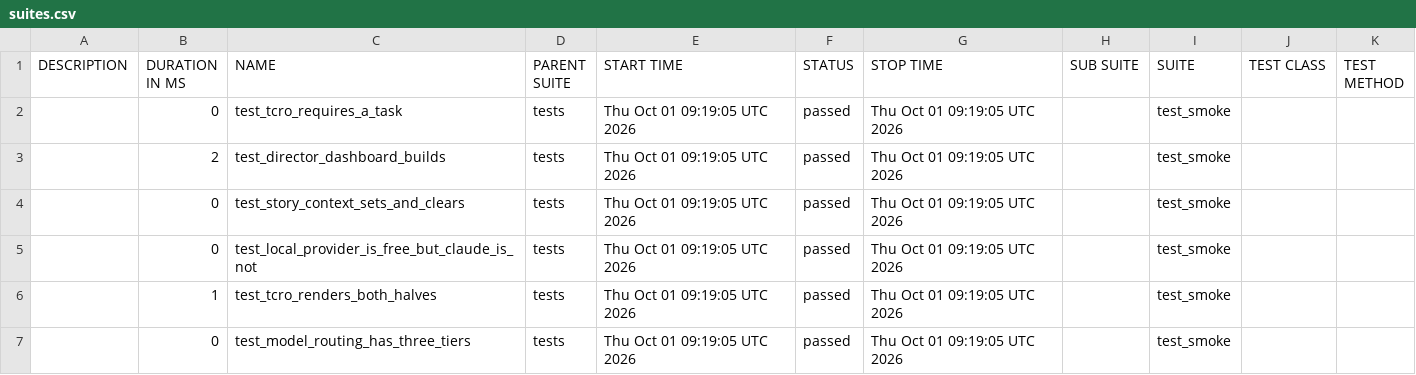
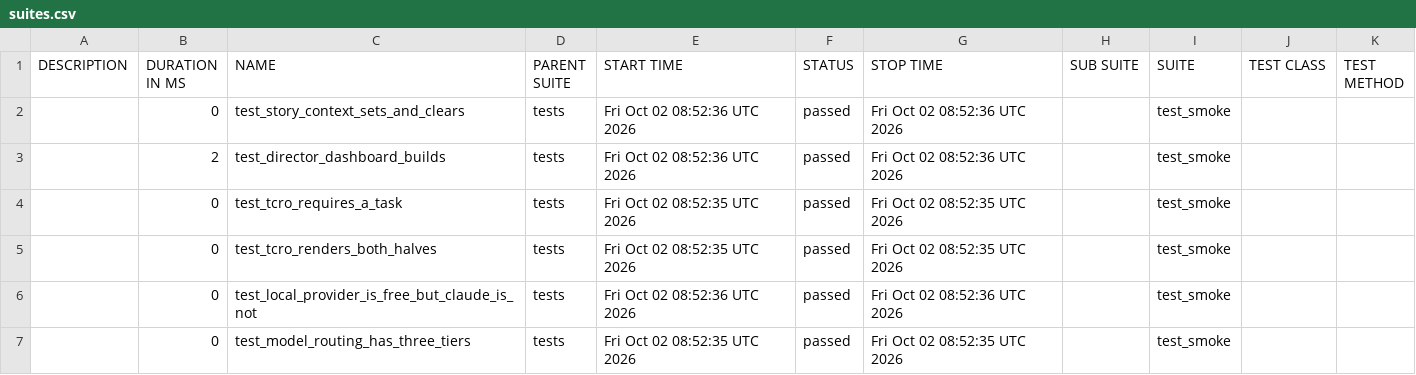
Before and after one commit to Anandraj-pro/OmniTest-AI, a CSV file: data/suites.csv, drawn as a sheet.

```diff
--- a/data/suites.csv
+++ b/data/suites.csv
@@ -1,7 +1,7 @@
 "DESCRIPTION","DURATION IN MS","NAME","PARENT SUITE","START TIME","STATUS","STOP TIME","SUB SUITE","SUITE","TEST CLASS","TEST METHOD"
-"","0","test_tcro_requires_a_task","tests","Thu Oct 01 09:19:05 UTC 2026","passed","Thu Oct 01 09:19:05 UTC 2026","","test_smoke","",""
-"","2","test_director_dashboard_builds","tests","Thu Oct 01 09:19:05 UTC 2026","passed","Thu Oct 01 09:19:05 UTC 2026","","test_smoke","",""
-"","0","test_story_context_sets_and_clears","tests","Thu Oct 01 09:19:05 UTC 2026","passed","Thu Oct 01 09:19:05 UTC 2026","","test_smoke","",""
-"","0","test_local_provider_is_free_but_claude_is_not","tests","Thu Oct 01 09:19:05 UTC 2026","passed","Thu Oct 01 09:19:05 UTC 2026","","test_smoke","",""
-"","1","test_tcro_renders_both_halves","tests","Thu Oct 01 09:19:05 UTC 2026","passed","Thu Oct 01 09:19:05 UTC 2026","","test_smoke","",""
-"","0","test_model_routing_has_three_tiers","tests","Thu Oct 01 09:19:05 UTC 2026","passed","Thu Oct 01 09:19:05 UTC 2026","","test_smoke","",""
+"","0","test_story_context_sets_and_clears","tests","Fri Oct 02 08:52:36 UTC 2026","passed","Fri Oct 02 08:52:36 UTC 2026","","test_smoke","",""
+"","2","test_director_dashboard_builds","tests","Fri Oct 02 08:52:36 UTC 2026","passed","Fri Oct 02 08:52:36 UTC 2026","","test_smoke","",""
+"","0","test_tcro_requires_a_task","tests","Fri Oct 02 08:52:35 UTC 2026","passed","Fri Oct 02 08:52:35 UTC 2026","","test_smoke","",""
+"","0","test_tcro_renders_both_halves","tests","Fri Oct 02 08:52:35 UTC 2026","passed","Fri Oct 02 08:52:35 UTC 2026","","test_smoke","",""
+"","0","test_local_provider_is_free_but_claude_is_not","tests","Fri Oct 02 08:52:36 UTC 2026","passed","Fri Oct 02 08:52:36 UTC 2026","","test_smoke","",""
+"","0","test_model_routing_has_three_tiers","tests","Fri Oct 02 08:52:35 UTC 2026","passed","Fri Oct 02 08:52:35 UTC 2026","","test_smoke","",""
```
Also changed, not shown: 26 other files.
